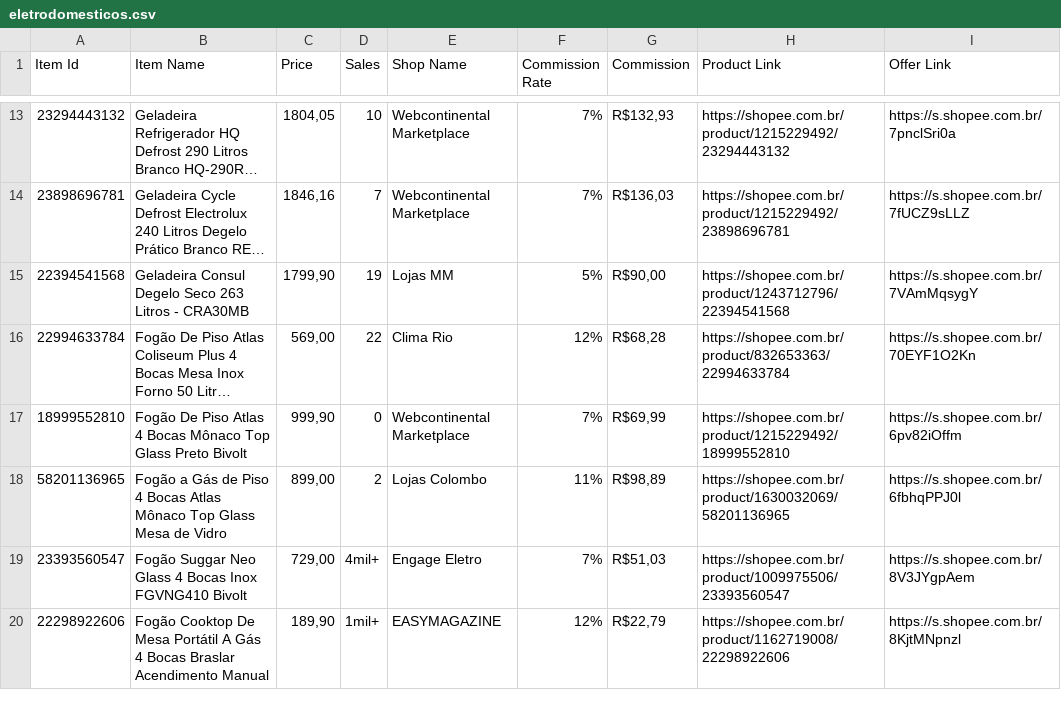
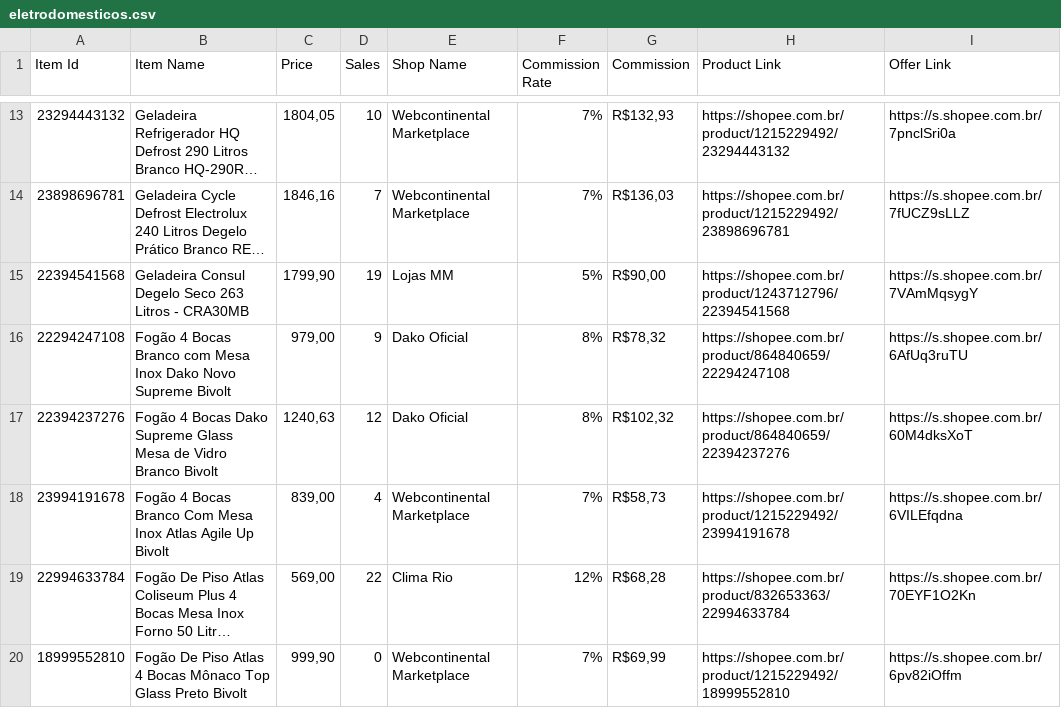
Before and after one commit to MercadimShopp/mercadim-site, a CSV file: data/eletrodomesticos.csv, drawn as a sheet; only a part is shown, gaps mark what is left out; the shorter side is filled out with more unchanged rows; long unchanged cells end in …; the diff names each change by its address in the sheet, - before the commit and + after, or states it on an @@ line.

Commit message:
Update eletrodomesticos.csv

```diff
--- a/data/eletrodomesticos.csv
+++ b/data/eletrodomesticos.csv
+row 16: 22294247108 | Fogão 4 Bocas Branco com Mesa Inox Dako Novo Supreme Bivolt | 979,00 | 9 | Dako Oficial | 8% | R$78,32 | https://shopee.com.br/product/864840659/22294247108 | https://s.shopee.com.br/6AfUq3ruTU
+row 17: 22394237276 | Fogão 4 Bocas Dako Supreme Glass Mesa de Vidro Branco Bivolt | 1240,63 | 12 | Dako Oficial | 8% | R$102,32 | https://shopee.com.br/product/864840659/22394237276 | https://s.shopee.com.br/60M4dksXoT
+row 18: 23994191678 | Fogão 4 Bocas Branco Com Mesa Inox Atlas Agile Up Bivolt | 839,00 | 4 | Webcontinental Marketplace | 7% | R$58,73 | https://shopee.com.br/product/1215229492/23994191678 | https://s.shopee.com.br/6VILEfqdna
```
